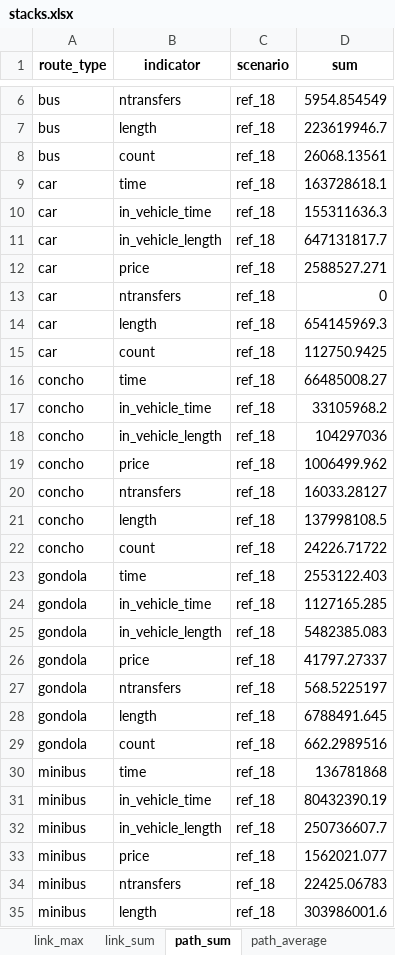
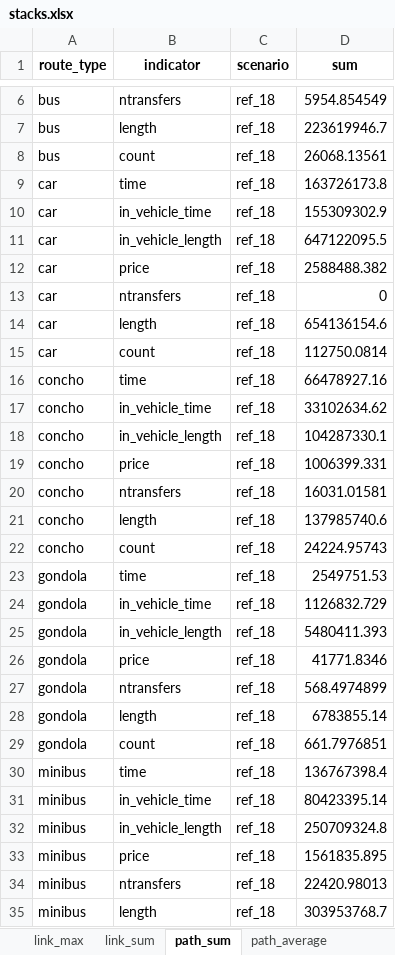
Before and after one commit to systragroup/quetzal_santo_domingo, an Excel workbook: outputs/stacks.xlsx, sheet path_sum, drawn as a sheet; only a part is shown, gaps mark what is left out; values as stored, in another font and other column widths than the file's, no borders; the diff covers the shown part only; the diff names each change by its address in the sheet, - before the commit and + after, or states it on an @@ line.

```diff
--- a/outputs/stacks.xlsx (sheet path_sum)
+++ b/outputs/stacks.xlsx (sheet path_sum)
-D9 (sum): 163728618.1
+D9 (sum): 163726173.8
-D10 (sum): 155311636.3
+D10 (sum): 155309302.9
-D11 (sum): 647131817.7
+D11 (sum): 647122095.5
-D12 (sum): 2588527.271
+D12 (sum): 2588488.382
-D14 (sum): 654145969.3
+D14 (sum): 654136154.6
-D15 (sum): 112750.9425
+D15 (sum): 112750.0814
-D16 (sum): 66485008.27
+D16 (sum): 66478927.16
-D17 (sum): 33105968.2
+D17 (sum): 33102634.62
-D18 (sum): 104297036
+D18 (sum): 104287330.1
-D19 (sum): 1006499.962
+D19 (sum): 1006399.331
-D20 (sum): 16033.28127
+D20 (sum): 16031.01581
-D21 (sum): 137998108.5
+D21 (sum): 137985740.6
-D22 (sum): 24226.71722
+D22 (sum): 24224.95743
-D23 (sum): 2553122.403
+D23 (sum): 2549751.53
-D24 (sum): 1127165.285
+D24 (sum): 1126832.729
-D25 (sum): 5482385.083
+D25 (sum): 5480411.393
-D26 (sum): 41797.27337
+D26 (sum): 41771.8346
-D27 (sum): 568.5225197
+D27 (sum): 568.4974899
-D28 (sum): 6788491.645
+D28 (sum): 6783855.14
-D29 (sum): 662.2989516
+D29 (sum): 661.7976851
-D30 (sum): 136781868
+D30 (sum): 136767398.4
-D31 (sum): 80432390.19
+D31 (sum): 80423395.14
-D32 (sum): 250736607.7
+D32 (sum): 250709324.8
-D33 (sum): 1562021.077
+D33 (sum): 1561835.895
-D34 (sum): 22425.06783
+D34 (sum): 22420.98013
-D35 (sum): 303986001.6
+D35 (sum): 303953768.7
```
Also changed, not shown: 248 edited cells elsewhere in this sheet, sheet link_sum, sheet link_max, sheet summary, sheet aggregated_path_average, sheet path_average, sheet earning, other sheet tabs, 26 other files.
